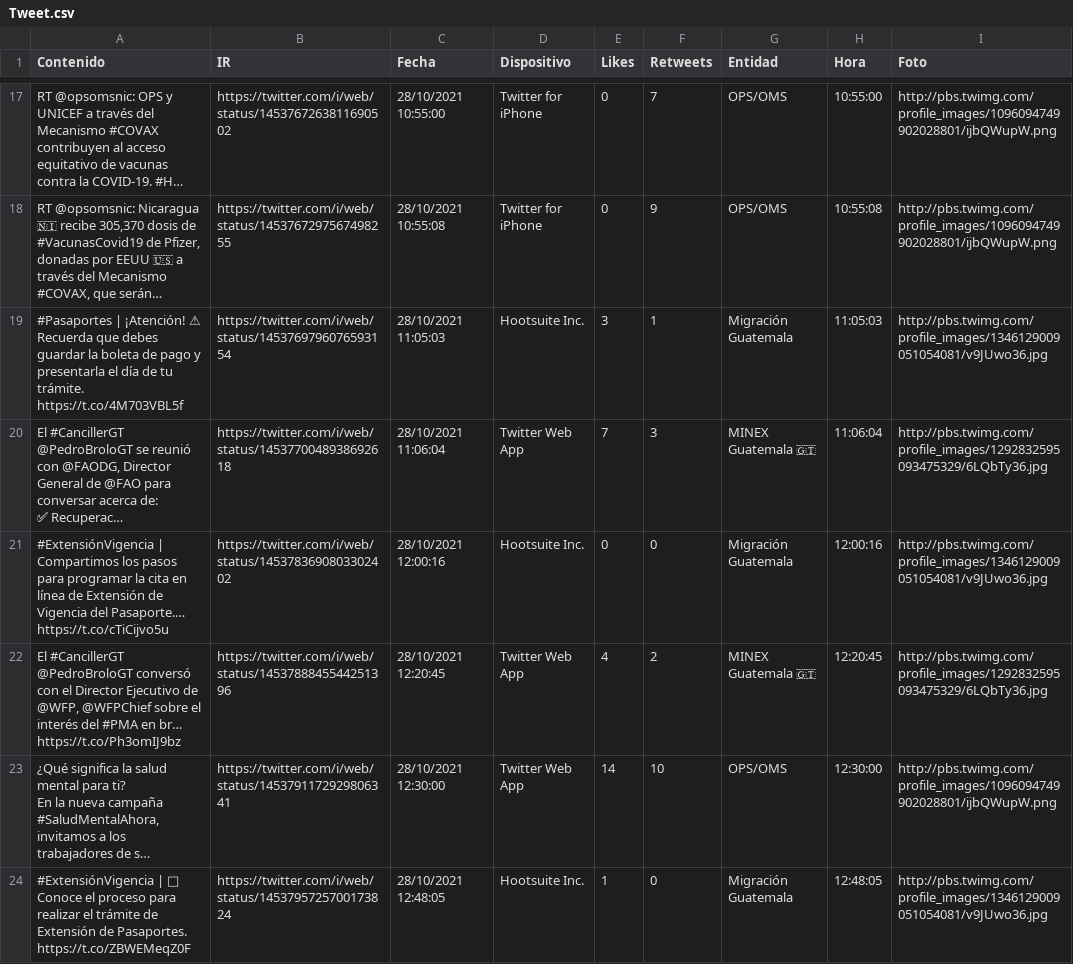
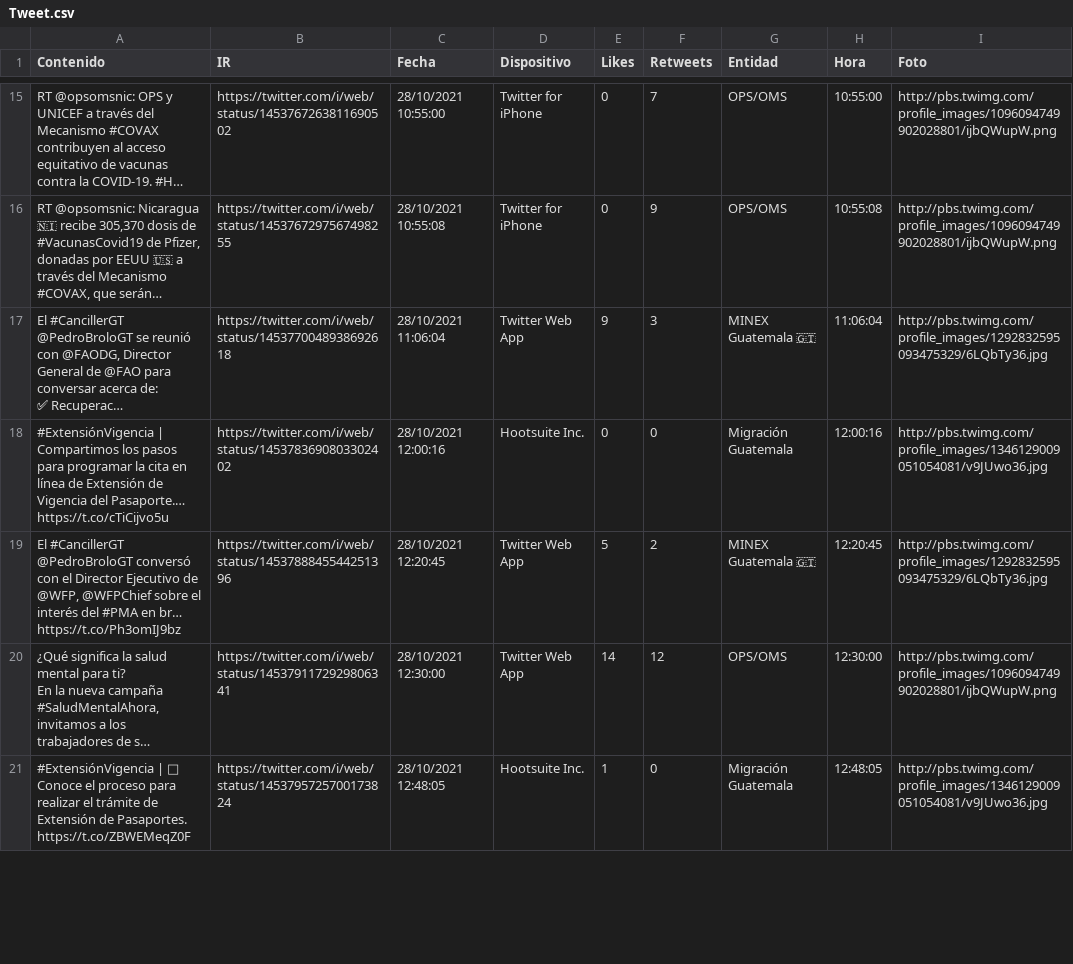
Before and after one commit to Sud-Austral/Datos_Guatemala, a CSV file: Twitter/Tweet.csv, drawn as a sheet; only a part is shown, gaps mark what is left out; long unchanged cells end in …; removed rows and columns are numbered as before the commit, all else as after; the diff covers the shown part only; the diff names each change by its address in the sheet, - before the commit and + after, or states it on an @@ line.

```diff
--- a/Twitter/Tweet.csv
+++ b/Twitter/Tweet.csv
-row 19: #Pasaportes | ¡Atención! ⚠ Recuerda que debes guardar la boleta de pago y presentarla el día de tu trámite. https://t.co/4M703VBL5f | https://twitter.com/i/web/status/1453769796076593154 | 28/10/2021 11:05:03 | Hootsuite Inc. | 3 | 1 | Migración Guatemala | 11:05:03 | http://pbs.twimg.com/profile_images/1346129009051054081/v9JUwo36.jpg
-E17 (Likes): 7
+E17 (Likes): 9
-E19 (Likes): 4
+E19 (Likes): 5
-F20 (Retweets): 10
+F20 (Retweets): 12
```
Also changed, not shown: 4 added rows, 3 removed rows, 2 moved rows and 20 edited cells elsewhere in this file.
